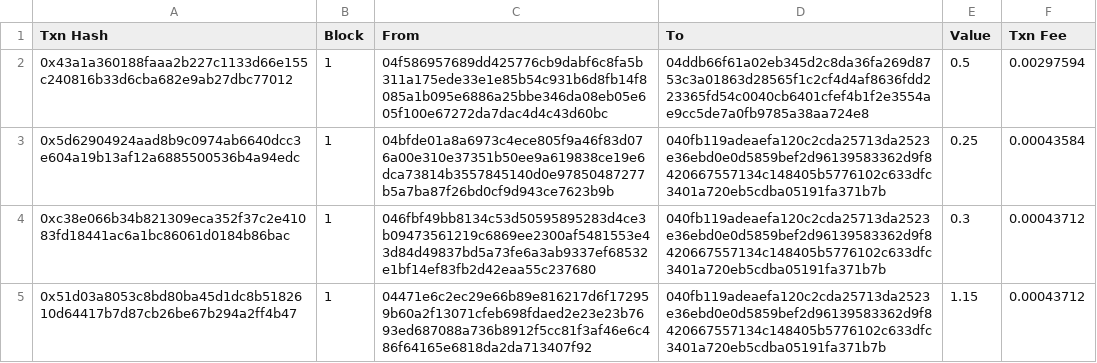
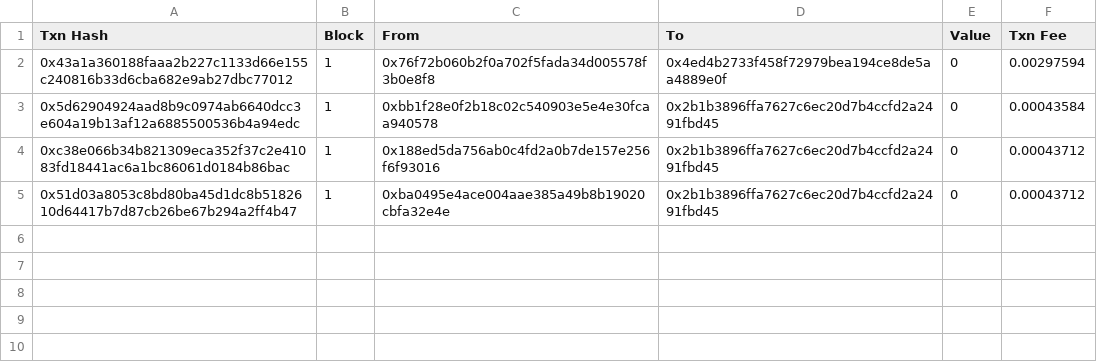
Before and after one commit to GSLiTW/PoRT-js, a CSV file: data/block1.csv, drawn as a sheet.

```diff
--- a/data/block1.csv
+++ b/data/block1.csv
@@ -1,5 +1,5 @@
 Txn Hash,Block,From,To,Value,Txn Fee
-0x43a1a360188faaa2b227c1133d66e155c240816b33d6cba682e9ab27dbc77012,1,04f586957689dd425776cb9dabf6c8fa5b311a175ede33e1e85b54c931b6d8fb14f8085a1b095e6886a25bbe346da08eb05e605f100e67272da7dac4d4c43d60bc,04ddb66f61a02eb345d2c8da36fa269d8753c3a01863d28565f1c2cf4d4af8636fdd223365fd54c0040cb6401cfef4b1f2e3554ae9cc5de7a0fb9785a38aa724e8,0.5,0.00297594
-0x5d62904924aad8b9c0974ab6640dcc3e604a19b13af12a6885500536b4a94edc,1,04bfde01a8a6973c4ece805f9a46f83d076a00e310e37351b50ee9a619838ce19e6dca73814b3557845140d0e97850487277b5a7ba87f26bd0cf9d943ce7623b9b,040fb119adeaefa120c2cda25713da2523e36ebd0e0d5859bef2d96139583362d9f8420667557134c148405b5776102c633dfc3401a720eb5cdba05191fa371b7b,0.25,0.00043584
-0xc38e066b34b821309eca352f37c2e41083fd18441ac6a1bc86061d0184b86bac,1,046fbf49bb8134c53d50595895283d4ce3b09473561219c6869ee2300af5481553e43d84d49837bd5a73fe6a3ab9337ef68532e1bf14ef83fb2d42eaa55c237680,040fb119adeaefa120c2cda25713da2523e36ebd0e0d5859bef2d96139583362d9f8420667557134c148405b5776102c633dfc3401a720eb5cdba05191fa371b7b,0.3,0.00043712
-0x51d03a8053c8bd80ba45d1dc8b5182610d64417b7d87cb26be67b294a2ff4b47,1,04471e6c2ec29e66b89e816217d6f172959b60a2f13071cfeb698fdaed2e23e23b7693ed687088a736b8912f5cc81f3af46e6c486f64165e6818da2da713407f92,040fb119adeaefa120c2cda25713da2523e36ebd0e0d5859bef2d96139583362d9f8420667557134c148405b5776102c633dfc3401a720eb5cdba05191fa371b7b,1.15,0.00043712
+0x43a1a360188faaa2b227c1133d66e155c240816b33d6cba682e9ab27dbc77012,1,0x76f72b060b2f0a702f5fada34d005578f3b0e8f8,0x4ed4b2733f458f72979bea194ce8de5aa4889e0f,0,0.00297594
+0x5d62904924aad8b9c0974ab6640dcc3e604a19b13af12a6885500536b4a94edc,1,0xbb1f28e0f2b18c02c540903e5e4e30fcaa940578,0x2b1b3896ffa7627c6ec20d7b4ccfd2a2491fbd45,0,0.00043584
+0xc38e066b34b821309eca352f37c2e41083fd18441ac6a1bc86061d0184b86bac,1,0x188ed5da756ab0c4fd2a0b7de157e256f6f93016,0x2b1b3896ffa7627c6ec20d7b4ccfd2a2491fbd45,0,0.00043712
+0x51d03a8053c8bd80ba45d1dc8b5182610d64417b7d87cb26be67b294a2ff4b47,1,0xba0495e4ace004aae385a49b8b19020cbfa32e4e,0x2b1b3896ffa7627c6ec20d7b4ccfd2a2491fbd45,0,0.00043712
```
Also changed, not shown: data/block2.csv, data/block3.csv, 6 other files.
